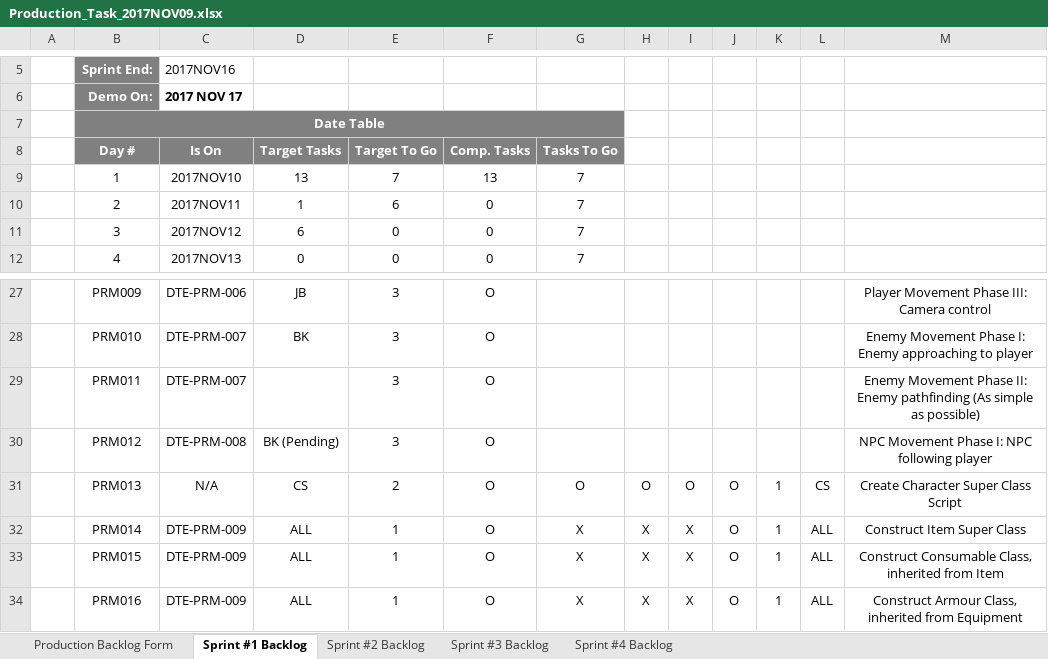
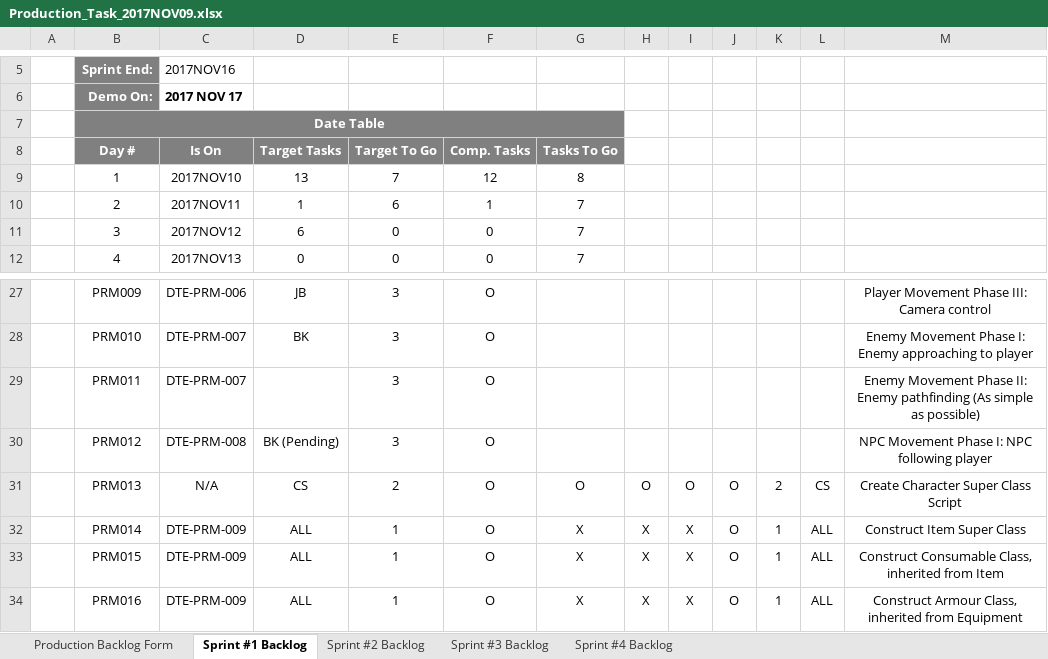
Before and after one commit to bobbykemp/GDC2017Project, an Excel workbook: Management/PRODUCTION/Production_Task_2017NOV09.xlsx, sheet Sprint #1 Backlog, drawn as a sheet; only a part is shown, gaps mark what is left out; values as stored, in another font and other column widths than the file's, no borders; charts and pictures and conditional formats not drawn; the diff names each change by its address in the sheet, - before the commit and + after, or states it on an @@ line.

Commit message:
Updated Scrum Chart

```diff
--- a/Management/PRODUCTION/Production_Task_2017NOV09.xlsx (sheet Sprint #1 Backlog)
+++ b/Management/PRODUCTION/Production_Task_2017NOV09.xlsx (sheet Sprint #1 Backlog)
-F9: 13
+F9: 12
-G9: 7
+G9: 8
-F10: 0
+F10: 1
-K31: 1
+K31: 2
```
Also changed, not shown: charts or pictures.
